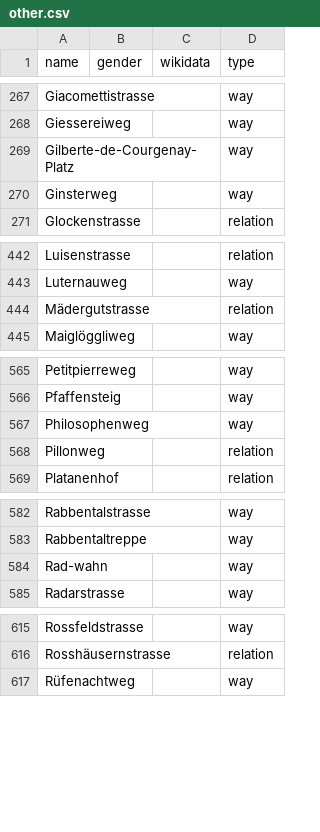
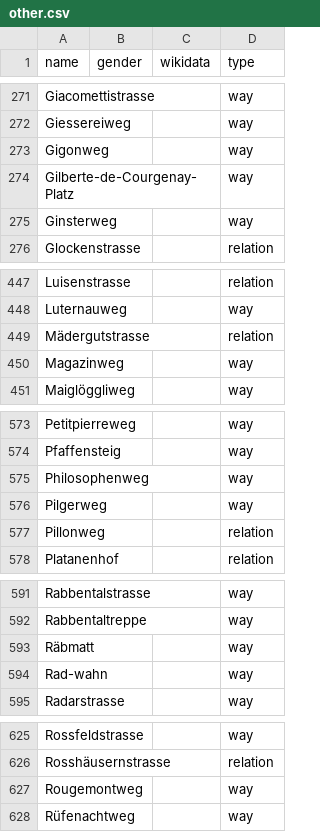
Before and after one commit to EqualStreetNames/equalstreetnames-bern, a CSV file: data/other.csv, drawn as a sheet; only a part is shown, gaps mark what is left out; the diff covers the shown part only; the diff names each change by its address in the sheet, - before the commit and + after, or states it on an @@ line.

```diff
--- a/data/other.csv
+++ b/data/other.csv
+row 273: Gigonweg |  |  | way
+row 450: Magazinweg |  |  | way
+row 576: Pilgerweg |  |  | way
+row 593: Räbmatt |  |  | way
+row 627: Rougemontweg |  |  | way
```
Also changed, not shown: 12 added rows elsewhere in this file, 2 other files.
